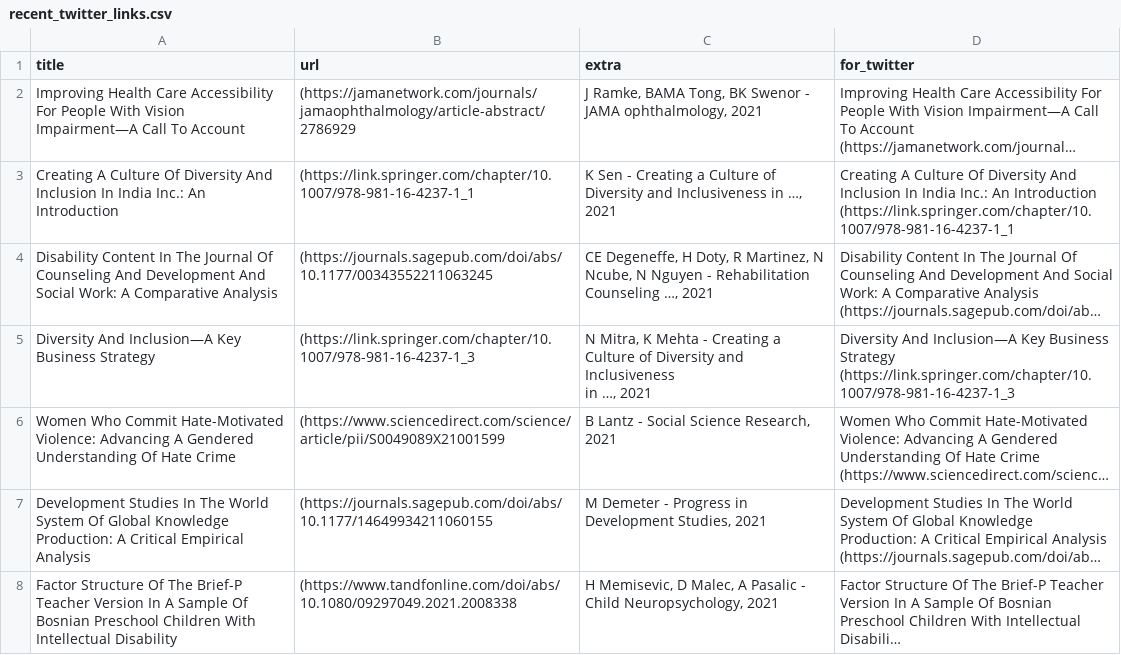
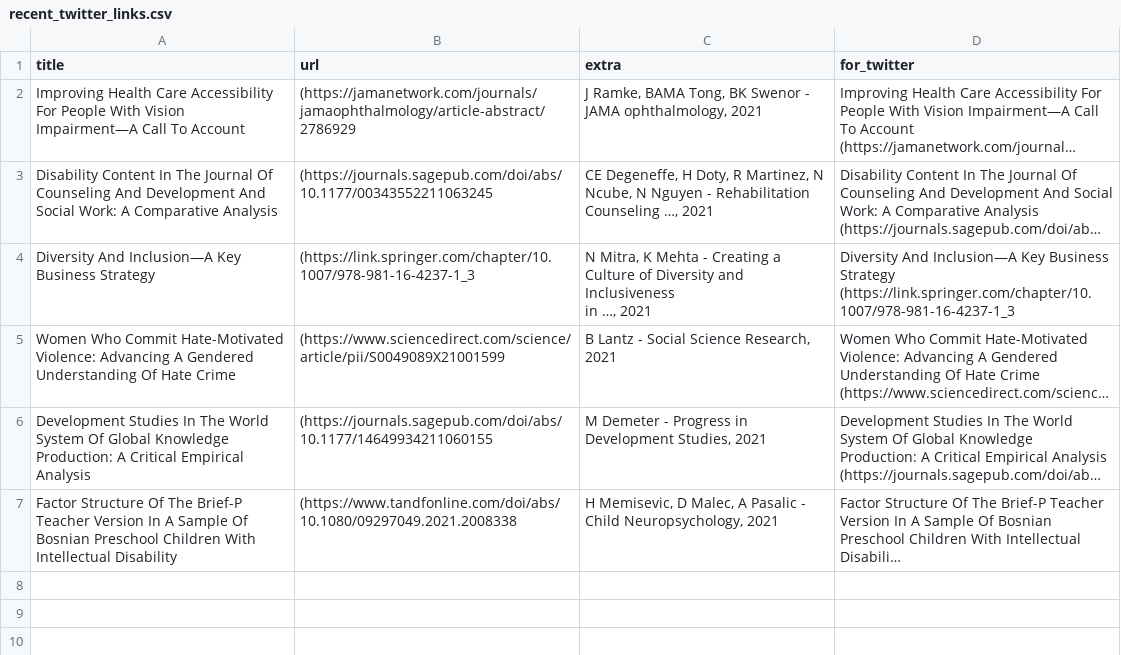
Before and after one commit to DiversifyDigest/digest_curation, a CSV file: recent_twitter_links.csv, drawn as a sheet; long unchanged cells end in …; the diff names each change by its address in the sheet, - before the commit and + after, or states it on an @@ line.

```diff
--- a/recent_twitter_links.csv
+++ b/recent_twitter_links.csv
-row 3: Creating A Culture Of Diversity And Inclusion In India Inc.: An Introduction | (https://link.springer.com/chapter/10.1007/978-981-16-4237-1_1 | K Sen - Creating a Culture of Diversity and Inclusiveness in …, 2021 | Creating A Culture Of Diversity And Inclusion In India Inc.: An Introduction (https://link.springer.com/chapter/10.1007/978-981-16-4237-1_1
```
